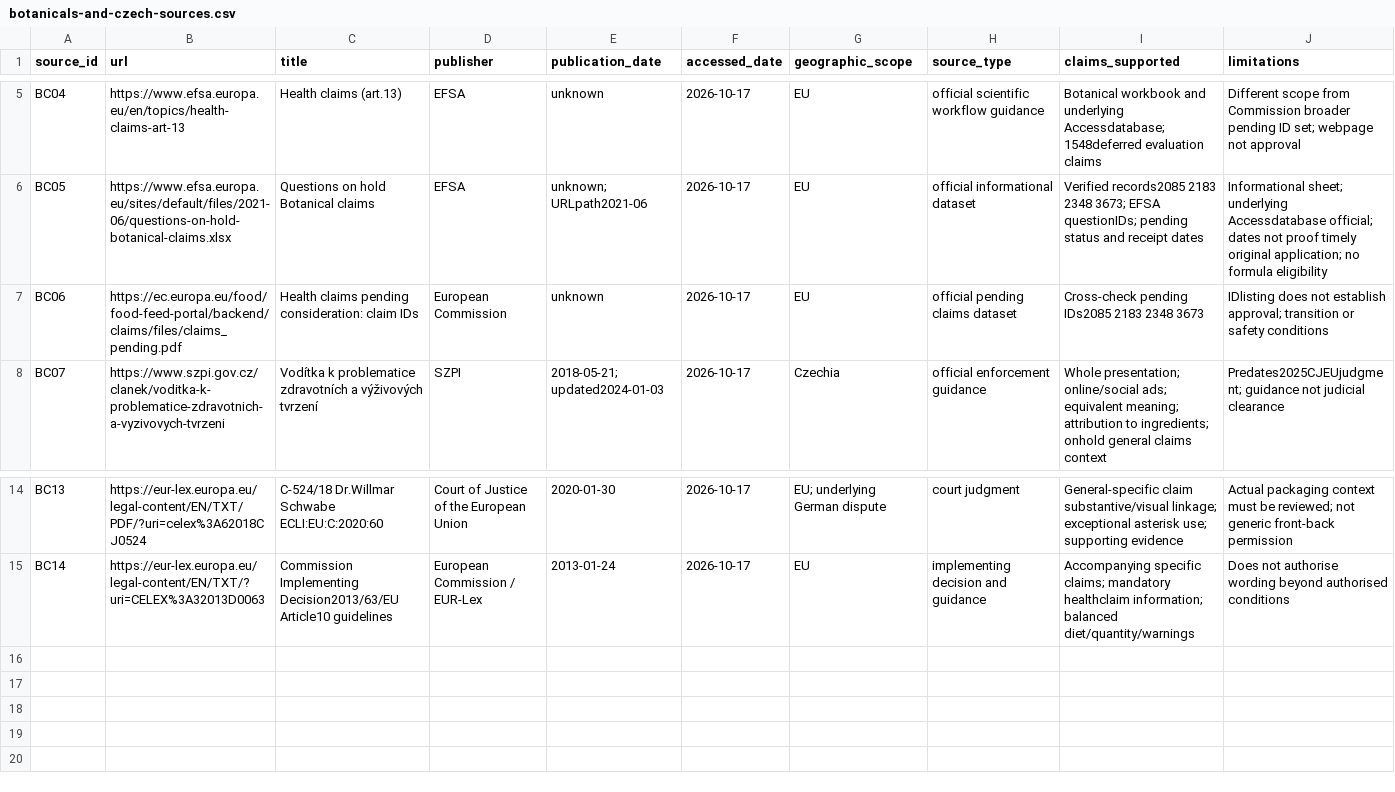
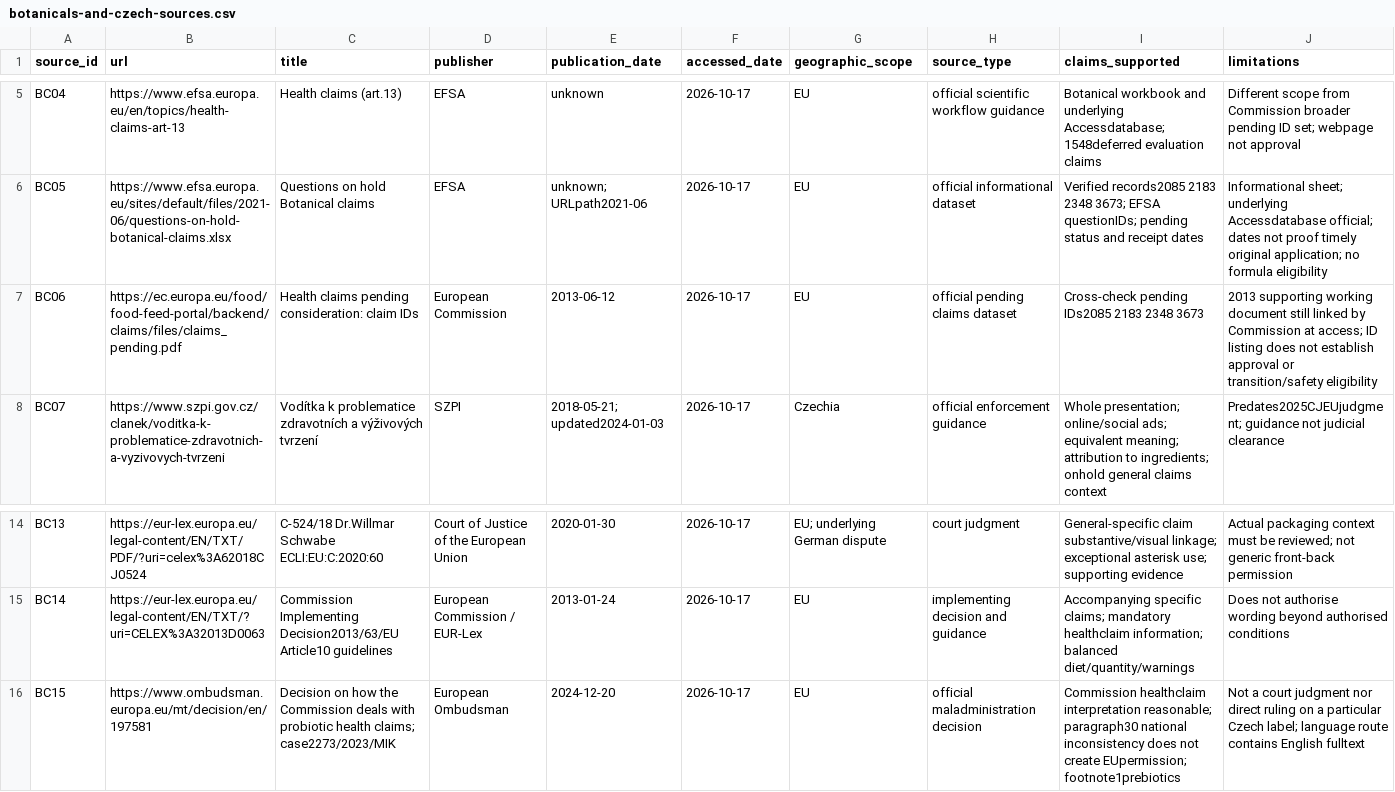
Before and after one commit to petrknoll95/social-tonic, a CSV file: research/regulatory/09-claims-and-messaging/supporting/botanicals-and-czech-sources.csv, drawn as a sheet; only a part is shown, gaps mark what is left out.

```diff
--- a/research/regulatory/09-claims-and-messaging/supporting/botanicals-and-czech-sources.csv
+++ b/research/regulatory/09-claims-and-messaging/supporting/botanicals-and-czech-sources.csv
@@ -6,3 +6,3 @@ BC04,https://www.efsa.europa.eu/en/topics/health-claims-art-13,Health claims (ar
 BC05,https://www.efsa.europa.eu/sites/default/files/2021-06/questions-on-hold-botanical-claims.xlsx,Questions on hold Botanical claims,EFSA,unknown; URLpath2021-06,2026-10-17,EU,official informational dataset,Verified records2085 2183 2348 3673; EFSA questionIDs; pending status and receipt dates,Informational sheet; underlying Accessdatabase official; dates not proof timely original application; no formula eligibility
-BC06,https://ec.europa.eu/food/food-feed-portal/backend/claims/files/claims_pending.pdf,Health claims pending consideration: claim IDs,European Commission,unknown,2026-10-17,EU,official pending claims dataset,Cross-check pending IDs2085 2183 2348 3673,IDlisting does not establish approval; transition or safety conditions
+BC06,https://ec.europa.eu/food/food-feed-portal/backend/claims/files/claims_pending.pdf,Health claims pending consideration: claim IDs,European Commission,2013-06-12,2026-10-17,EU,official pending claims dataset,Cross-check pending IDs2085 2183 2348 3673,2013 supporting working document still linked by Commission at access; ID listing does not establish approval or transition/safety eligibility
 BC07,https://www.szpi.gov.cz/clanek/voditka-k-problematice-zdravotnich-a-vyzivovych-tvrzeni,Vodítka k problematice zdravotních a výživových tvrzení,SZPI,2018-05-21; updated2024-01-03,2026-10-17,Czechia,official enforcement guidance,Whole presentation; online/social ads; equivalent meaning; attribution to ingredients; onhold general claims context,Predates2025CJEUjudgment; guidance not judicial clearance
@@ -15 +15,2 @@ BC13,https://eur-lex.europa.eu/legal-content/EN/TXT/PDF/?uri=celex%3A62018CJ0524
 BC14,https://eur-lex.europa.eu/legal-content/EN/TXT/?uri=CELEX%3A32013D0063,Commission Implementing Decision2013/63/EU Article10 guidelines,European Commission / EUR-Lex,2013-01-24,2026-10-17,EU,implementing decision and guidance,Accompanying specific claims; mandatory healthclaim information; balanced diet/quantity/warnings,Does not authorise wording beyond authorised conditions
+BC15,https://www.ombudsman.europa.eu/mt/decision/en/197581,Decision on how the Commission deals with probiotic health claims; case2273/2023/MIK,European Ombudsman,2024-12-20,2026-10-17,EU,official maladministration decision,Commission healthclaim interpretation reasonable; paragraph30 national inconsistency does not create EUpermission; footnote1prebiotics,Not a court judgment nor direct ruling on a particular Czech label; language route contains English fulltext
```
Also changed, not shown: research/regulatory/09-claims-and-messaging/supporting/cbd-sleep-and-secondary-sources.csv, research/regulatory/09-claims-and-messaging/supporting/lead-sources.csv, 23 other files.
